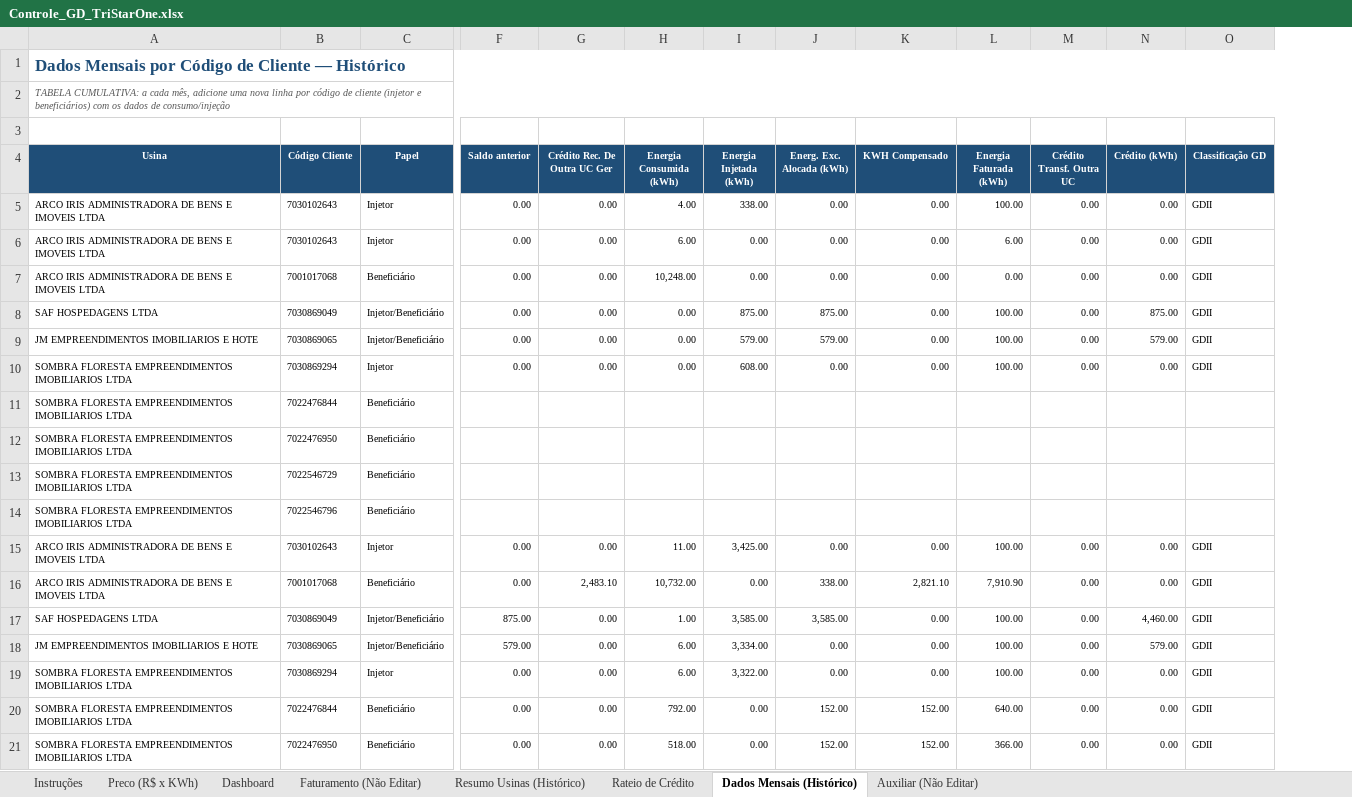
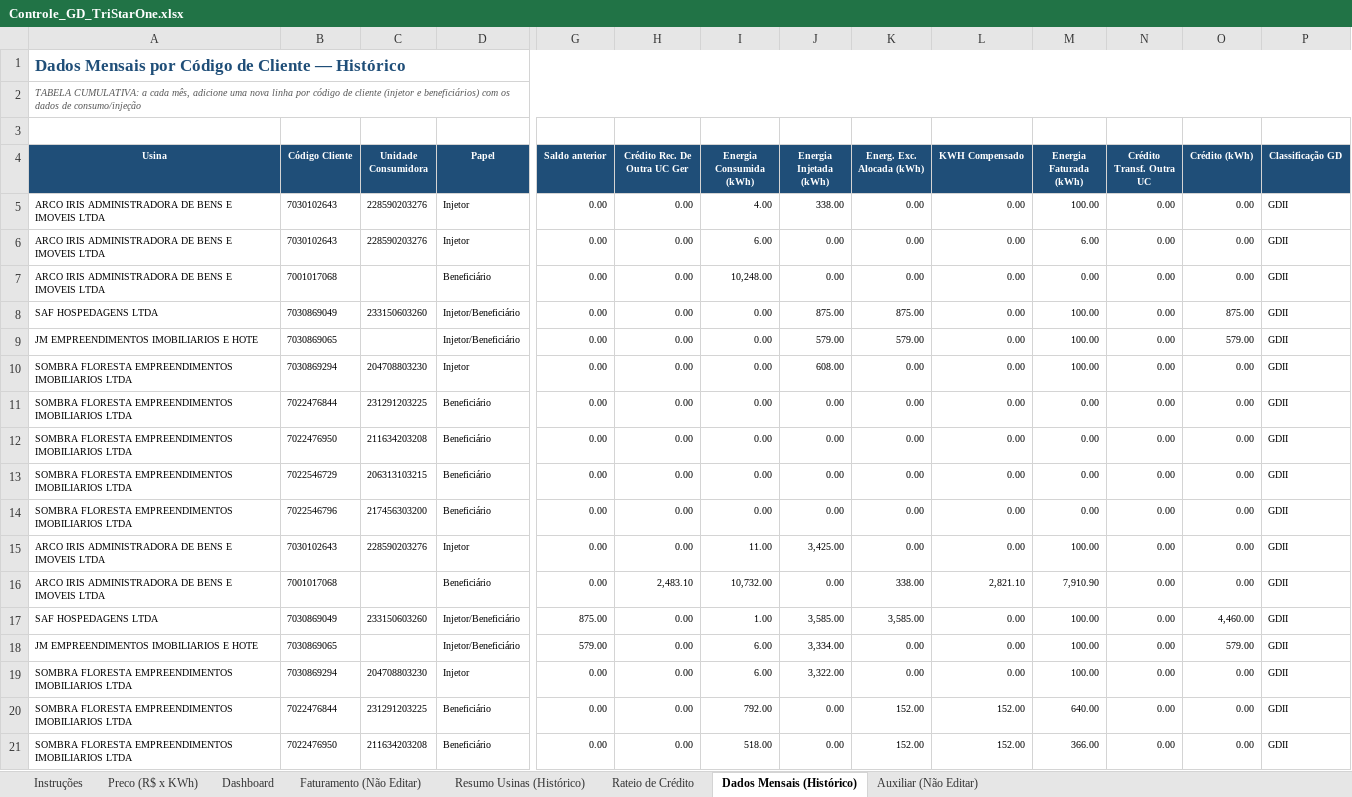
Before and after one commit to Edoardo1953/GREEN_ENERBRAS, an Excel workbook: Controle_GD_TriStarOne.xlsx, sheet Dados Mensais (Histórico), drawn as a sheet; only a part is shown, gaps mark what is left out; values as stored, in another font and other column widths than the file's, no borders; addresses are those after the commit; the diff covers the shown part only; the diff names each change by its address in the sheet, - before the commit and + after, or states it on an @@ line.

```diff
--- a/Controle_GD_TriStarOne.xlsx (sheet Dados Mensais (Histórico))
+++ b/Controle_GD_TriStarOne.xlsx (sheet Dados Mensais (Histórico))
+column C (Unidade Consumidora), rows 5-21: 228590203276 | 228590203276 |  | 233150603260 |  | 204708803230 | 231291203225 | 211634203208 | 206313103215 | 217456303200 | 228590203276 |  | 233150603260 |  | 204708803230 | 231291203225 | 211634203208
-G11:G14 (Saldo anterior): (empty)
+G11:G14 (Saldo anterior): 0.00
-H11:H14 (Crédito Rec. De Outra UC Ger): (empty)
+H11:H14 (Crédito Rec. De Outra UC Ger): 0.00
-I11:I14 (Energia Consumida (kWh)): (empty)
+I11:I14 (Energia Consumida (kWh)): 0.00
-J11:J14 (Energia Injetada (kWh)): (empty)
+J11:J14 (Energia Injetada (kWh)): 0.00
-K11:K14 (Energ. Exc. Alocada (kWh)): (empty)
+K11:K14 (Energ. Exc. Alocada (kWh)): 0.00
-L11:L14 (KWH Compensado): (empty)
+L11:L14 (KWH Compensado): 0.00
-M11:M14 (Energia Faturada (kWh)): (empty)
+M11:M14 (Energia Faturada (kWh)): 0.00
-N11:N14 (Crédito Transf. Outra UC): (empty)
+N11:N14 (Crédito Transf. Outra UC): 0.00
-O11:O14 (Crédito (kWh)): (empty)
+O11:O14 (Crédito (kWh)): 0.00
-P11:P14 (Classificação GD): (empty)
+P11:P14 (Classificação GD): GDII
```
Also changed, not shown: 11 added rows, 4 removed rows, 16 edited cells and cell formats elsewhere in this sheet, sheet Resumo Usinas (Histórico), sheet Dashboard, sheet Faturamento (Não Editar), sheet Preco (R$ x KWh), sheet Auxiliar (Não Editar), formulas that keep their value, hidden cells, charts or pictures, 1 other file.
